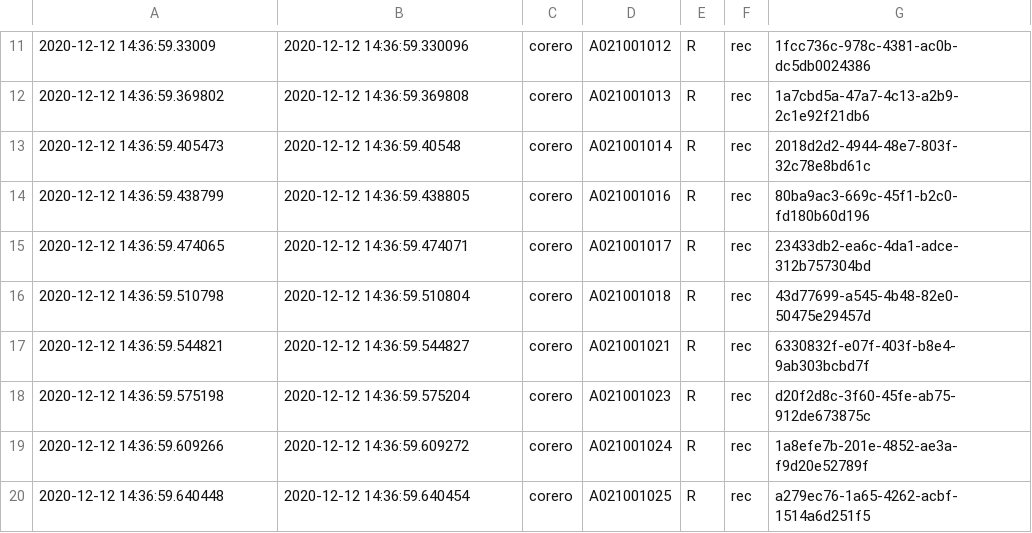
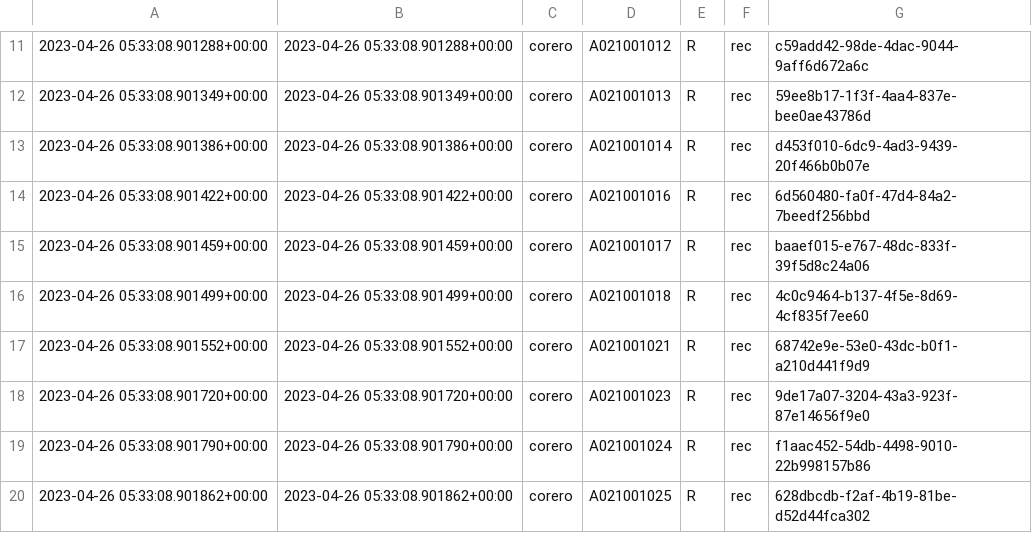
Before and after one commit to rero/rero-mef, a CSV file: data/corero_pidstore.csv, drawn as a sheet; only a part is shown, gaps mark what is left out; the diff covers the shown part only.

```diff
--- a/data/corero_pidstore.csv
+++ b/data/corero_pidstore.csv
@@ -11,10 +11,10 @@
-2020-12-12 14:36:59.33009	2020-12-12 14:36:59.330096	corero	A021001012	R	rec	1fcc736c-978c-4381-ac0b-dc5db0024386
-2020-12-12 14:36:59.369802	2020-12-12 14:36:59.369808	corero	A021001013	R	rec	1a7cbd5a-47a7-4c13-a2b9-2c1e92f21db6
-2020-12-12 14:36:59.405473	2020-12-12 14:36:59.40548	corero	A021001014	R	rec	2018d2d2-4944-48e7-803f-32c78e8bd61c
-2020-12-12 14:36:59.438799	2020-12-12 14:36:59.438805	corero	A021001016	R	rec	80ba9ac3-669c-45f1-b2c0-fd180b60d196
-2020-12-12 14:36:59.474065	2020-12-12 14:36:59.474071	corero	A021001017	R	rec	23433db2-ea6c-4da1-adce-312b757304bd
-2020-12-12 14:36:59.510798	2020-12-12 14:36:59.510804	corero	A021001018	R	rec	43d77699-a545-4b48-82e0-50475e29457d
-2020-12-12 14:36:59.544821	2020-12-12 14:36:59.544827	corero	A021001021	R	rec	6330832f-e07f-403f-b8e4-9ab303bcbd7f
-2020-12-12 14:36:59.575198	2020-12-12 14:36:59.575204	corero	A021001023	R	rec	d20f2d8c-3f60-45fe-ab75-912de673875c
-2020-12-12 14:36:59.609266	2020-12-12 14:36:59.609272	corero	A021001024	R	rec	1a8efe7b-201e-4852-ae3a-f9d20e52789f
-2020-12-12 14:36:59.640448	2020-12-12 14:36:59.640454	corero	A021001025	R	rec	a279ec76-1a65-4262-acbf-1514a6d251f5
+2023-04-26 05:33:08.901288+00:00	2023-04-26 05:33:08.901288+00:00	corero	A021001012	R	rec	c59add42-98de-4dac-9044-9aff6d672a6c
+2023-04-26 05:33:08.901349+00:00	2023-04-26 05:33:08.901349+00:00	corero	A021001013	R	rec	59ee8b17-1f3f-4aa4-837e-bee0ae43786d
+2023-04-26 05:33:08.901386+00:00	2023-04-26 05:33:08.901386+00:00	corero	A021001014	R	rec	d453f010-6dc9-4ad3-9439-20f466b0b07e
+2023-04-26 05:33:08.901422+00:00	2023-04-26 05:33:08.901422+00:00	corero	A021001016	R	rec	6d560480-fa0f-47d4-84a2-7beedf256bbd
+2023-04-26 05:33:08.901459+00:00	2023-04-26 05:33:08.901459+00:00	corero	A021001017	R	rec	baaef015-e767-48dc-833f-39f5d8c24a06
+2023-04-26 05:33:08.901499+00:00	2023-04-26 05:33:08.901499+00:00	corero	A021001018	R	rec	4c0c9464-b137-4f5e-8d69-4cf835f7ee60
+2023-04-26 05:33:08.901552+00:00	2023-04-26 05:33:08.901552+00:00	corero	A021001021	R	rec	68742e9e-53e0-43dc-b0f1-a210d441f9d9
+2023-04-26 05:33:08.901720+00:00	2023-04-26 05:33:08.901720+00:00	corero	A021001023	R	rec	9de17a07-3204-43a3-923f-87e14656f9e0
+2023-04-26 05:33:08.901790+00:00	2023-04-26 05:33:08.901790+00:00	corero	A021001024	R	rec	f1aac452-54db-4498-9010-22b998157b86
+2023-04-26 05:33:08.901862+00:00	2023-04-26 05:33:08.901862+00:00	corero	A021001025	R	rec	628dbcdb-f2af-4b19-81be-d52d44fca302
```
Also changed, not shown: 30 edited cells elsewhere in this file, data/aggnd_metadata.csv, data/aggnd_pidstore.csv, 41 other files.
